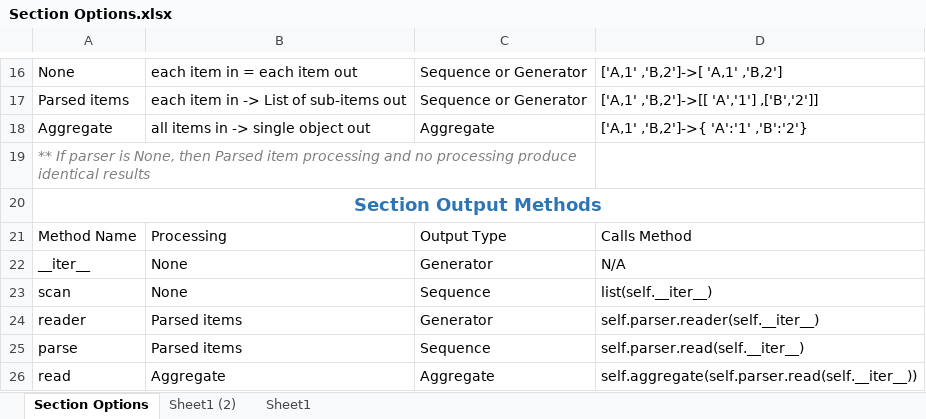
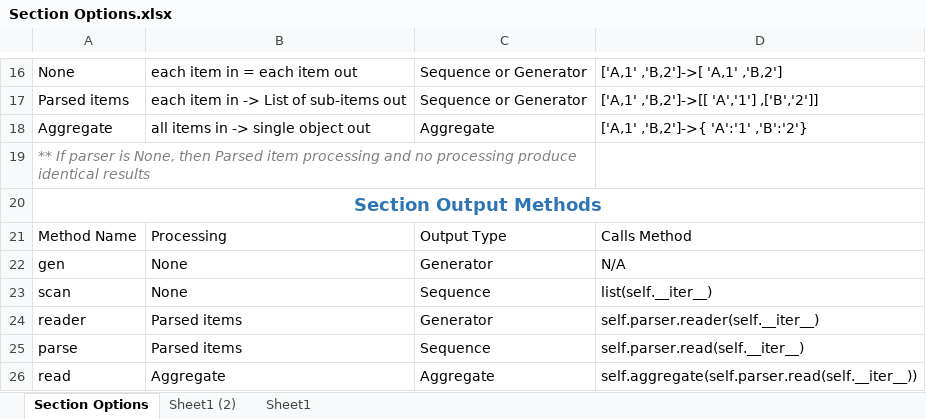
Before and after one commit to GregSal/PyUtilities, an Excel workbook: Text Processing/Section Options.xlsx, sheet Section Options, drawn as a sheet; only a part is shown, gaps mark what is left out; values as stored, in another font and other column widths than the file's, no borders; table styles not drawn; the diff names each change by its address in the sheet, - before the commit and + after, or states it on an @@ line.

Commit message:
Made changes in test methods to reflect changes in Section methods
Made FIXME noted regarding source access for sub-sections

```diff
--- a/Text Processing/Section Options.xlsx (sheet Section Options)
+++ b/Text Processing/Section Options.xlsx (sheet Section Options)
-A22: __iter__
+A22: gen
```
Also changed, not shown: 4 other files.
